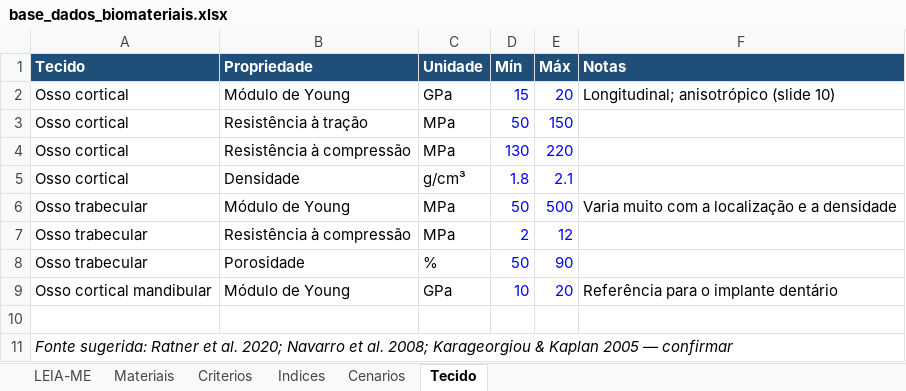
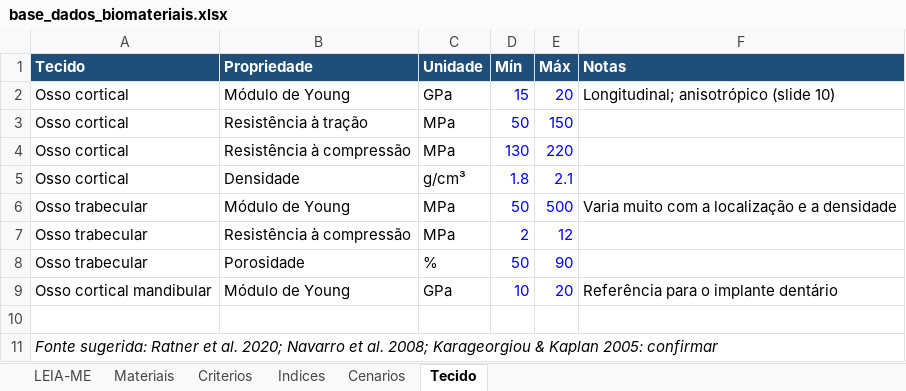
Before and after one commit to andremassuca/biomat-mcdm, an Excel workbook: data/base_dados_biomateriais.xlsx, sheet Tecido, drawn as a sheet; values as stored, in another font and other column widths than the file's, no borders; the diff names each change by its address in the sheet, - before the commit and + after, or states it on an @@ line.

```diff
--- a/data/base_dados_biomateriais.xlsx (sheet Tecido)
+++ b/data/base_dados_biomateriais.xlsx (sheet Tecido)
-A11 (Tecido): …& Kaplan 2005 — confirmar
+A11 (Tecido): …& Kaplan 2005: confirmar
```
Also changed, not shown: sheet Materiais, sheet Indices, sheet Criterios, sheet LEIA-ME, charts or pictures, 9 other files.
